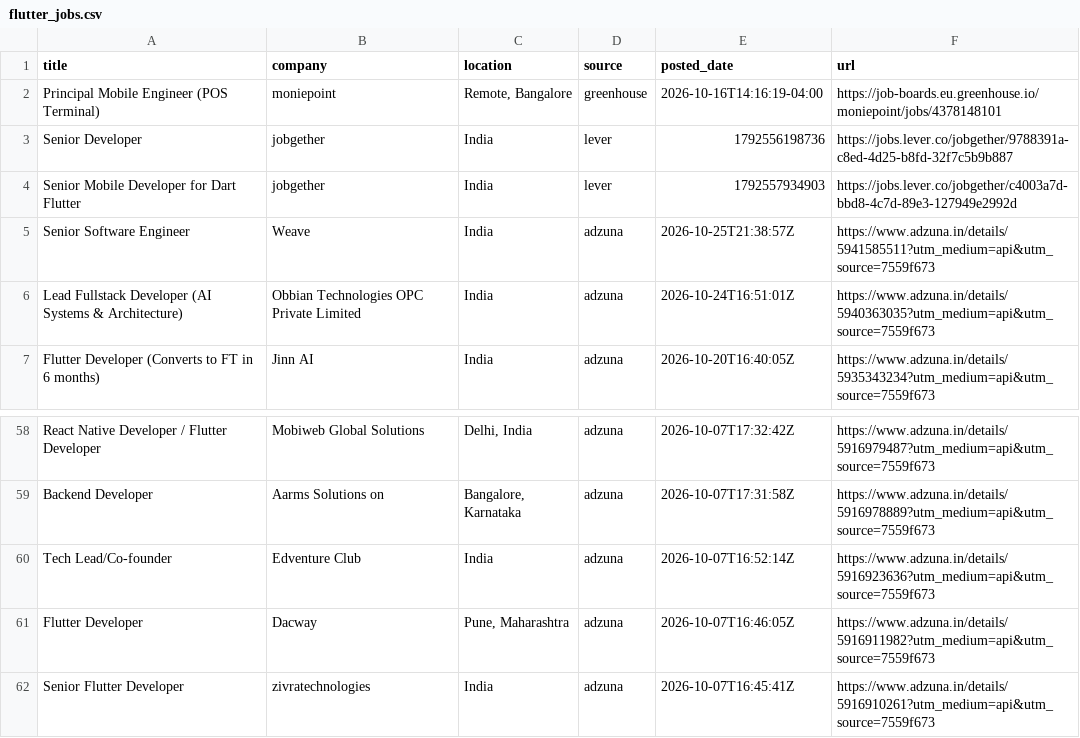
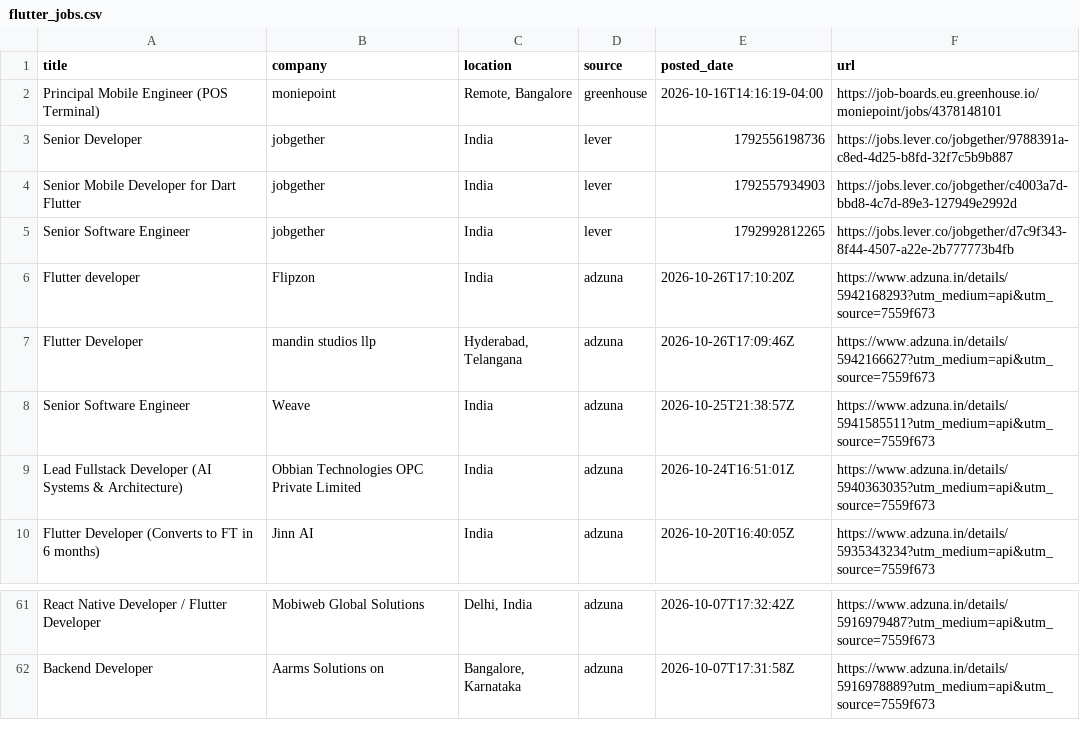
Before and after one commit to jatin-web/flutter-jobs-finder, a CSV file: output/flutter_jobs.csv, drawn as a sheet; only a part is shown, gaps mark what is left out; removed rows and columns are numbered as before the commit, all else as after; the diff names each change by its address in the sheet, - before the commit and + after, or states it on an @@ line.

```diff
--- a/output/flutter_jobs.csv
+++ b/output/flutter_jobs.csv
+row 5: Senior Software Engineer | jobgether | India | lever | 1792992812265 | https://jobs.lever.co/jobgether/d7c9f343-8f44-4507-a22e-2b777773b4fb
+row 6: Flutter developer | Flipzon | India | adzuna | 2026-10-26T17:10:20Z | https://www.adzuna.in/details/5942168293?utm_medium=api&utm_source=7559f673
+row 7: Flutter Developer | mandin studios llp | Hyderabad, Telangana | adzuna | 2026-10-26T17:09:46Z | https://www.adzuna.in/details/5942166627?utm_medium=api&utm_source=7559f673
-row 60: Tech Lead/Co-founder | Edventure Club | India | adzuna | 2026-10-07T16:52:14Z | https://www.adzuna.in/details/5916923636?utm_medium=api&utm_source=7559f673
-row 61: Flutter Developer | Dacway | Pune, Maharashtra | adzuna | 2026-10-07T16:46:05Z | https://www.adzuna.in/details/5916911982?utm_medium=api&utm_source=7559f673
-row 62: Senior Flutter Developer | zivratechnologies | India | adzuna | 2026-10-07T16:45:41Z | https://www.adzuna.in/details/5916910261?utm_medium=api&utm_source=7559f673
```
Also changed, not shown: 5 other files.
